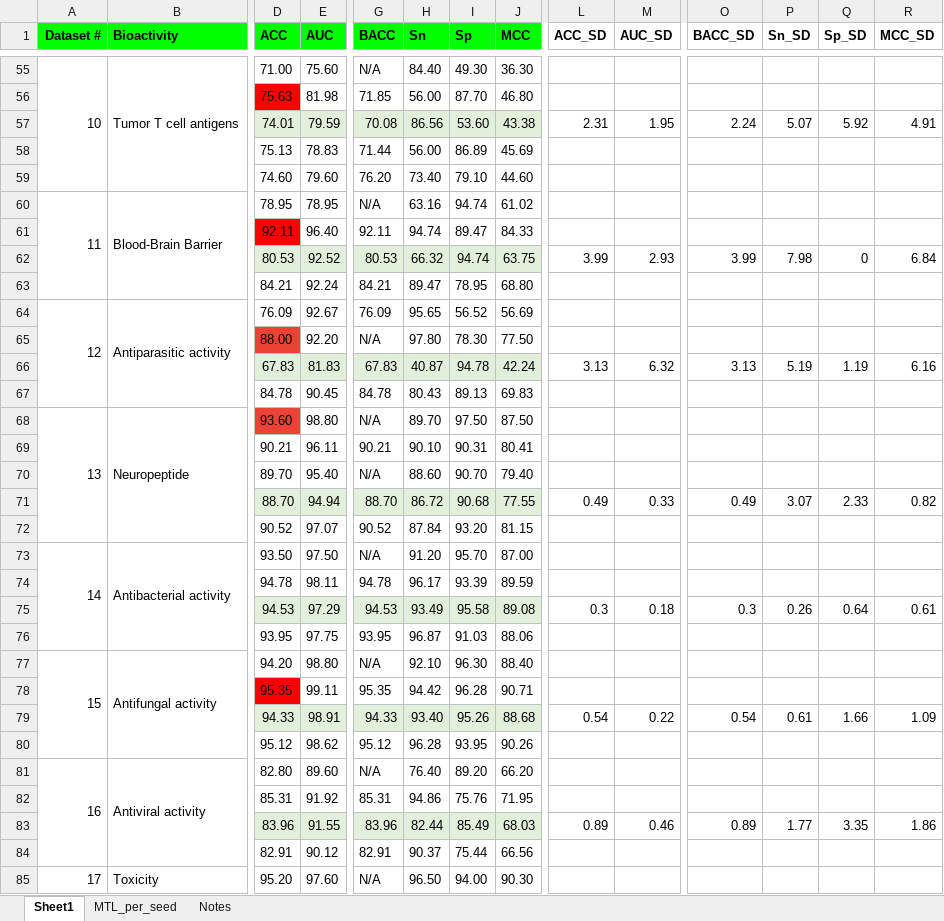
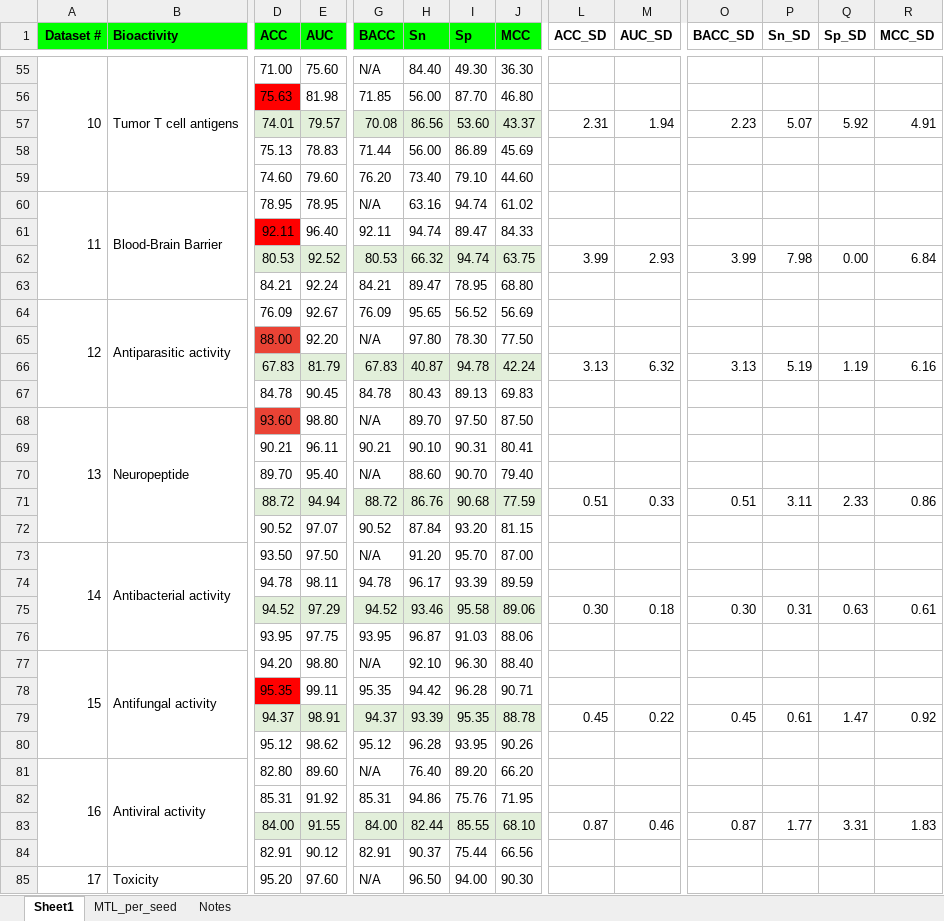
Before and after one commit to minhquoc95/MTL-PepPred, an Excel workbook: results/Benchmark Summary - resubmission.xlsx, sheet Sheet1, drawn as a sheet; only a part is shown, gaps mark what is left out; values as stored, in another font and other column widths than the file's, no borders; removed rows and columns are numbered as before the commit, all else as after; rows hold the shown columns only; the diff covers the shown part only; the diff names each change by its address in the sheet, - before the commit and + after, or states it on an @@ line.

```diff
--- a/results/Benchmark Summary - resubmission.xlsx (sheet Sheet1)
+++ b/results/Benchmark Summary - resubmission.xlsx (sheet Sheet1)
-E57 (AUC): 79.59
+E57 (AUC): 79.57
-J57 (MCC): 43.38
+J57 (MCC): 43.37
-M57 (AUC_SD): 1.95
+M57 (AUC_SD): 1.94
-O57 (BACC_SD): 2.24
+O57 (BACC_SD): 2.23
-Q62 (Sp_SD): 0
+Q62 (Sp_SD): 0.00
-E66 (AUC): 81.83
+E66 (AUC): 81.79
-D71 (ACC): 88.70
+D71 (ACC): 88.72
-G71 (BACC): 88.70
+G71 (BACC): 88.72
-H71 (Sn): 86.72
+H71 (Sn): 86.76
-J71 (MCC): 77.55
+J71 (MCC): 77.59
-L71 (ACC_SD): 0.49
+L71 (ACC_SD): 0.51
-O71 (BACC_SD): 0.49
+O71 (BACC_SD): 0.51
-P71 (Sn_SD): 3.07
+P71 (Sn_SD): 3.11
-R71 (MCC_SD): 0.82
+R71 (MCC_SD): 0.86
-row 75:  |  | 94.53 | 97.29 | 94.53 | 93.49 | 95.58 | 89.08 | 0.3 | 0.18 | 0.3 | 0.26 | 0.64 | 0.61
+row 75:  |  | 94.52 | 97.29 | 94.52 | 93.46 | 95.58 | 89.06 | 0.30 | 0.18 | 0.30 | 0.31 | 0.63 | 0.61
-row 79:  |  | 94.33 | 98.91 | 94.33 | 93.40 | 95.26 | 88.68 | 0.54 | 0.22 | 0.54 | 0.61 | 1.66 | 1.09
+row 79:  |  | 94.37 | 98.91 | 94.37 | 93.39 | 95.35 | 88.78 | 0.45 | 0.22 | 0.45 | 0.61 | 1.47 | 0.92
-D83 (ACC): 83.96
+D83 (ACC): 84.00
-G83 (BACC): 83.96
+G83 (BACC): 84.00
-I83 (Sp): 85.49
+I83 (Sp): 85.55
-J83 (MCC): 68.03
+J83 (MCC): 68.10
-L83 (ACC_SD): 0.89
+L83 (ACC_SD): 0.87
-O83 (BACC_SD): 0.89
+O83 (BACC_SD): 0.87
-Q83 (Sp_SD): 3.35
+Q83 (Sp_SD): 3.31
-R83 (MCC_SD): 1.86
+R83 (MCC_SD): 1.83
```
Also changed, not shown: 1 added row, 1 removed row and 41 edited cells elsewhere in this sheet, sheet MTL_per_seed, sheet Notes, 5 other files.
